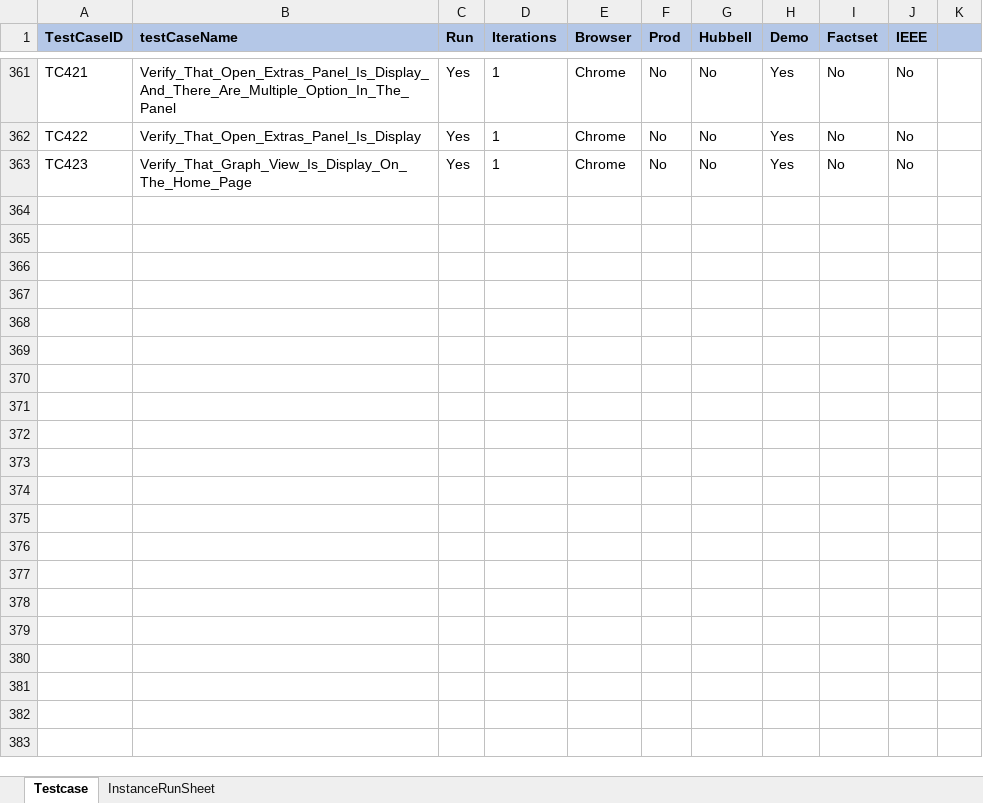
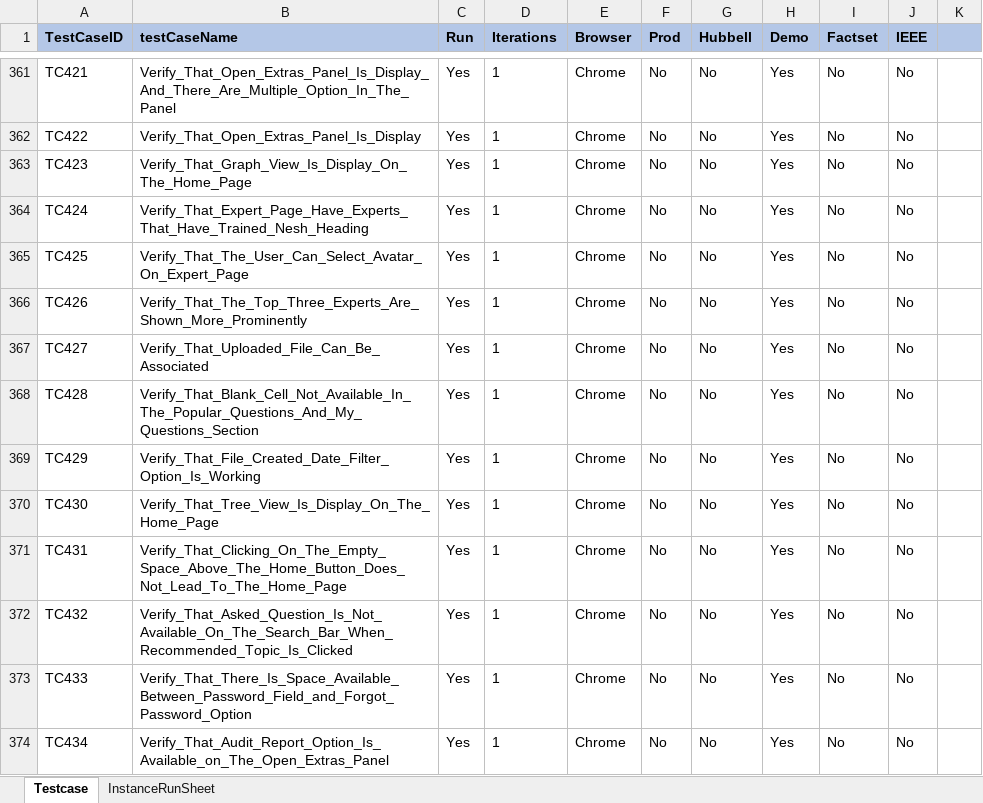
Before and after one commit to ReepuShah/Automation-UI, an Excel workbook: RunManager.xlsm, sheet Testcase, drawn as a sheet; only a part is shown, gaps mark what is left out; values as stored, in another font and other column widths than the file's, no borders; the diff names each change by its address in the sheet, - before the commit and + after, or states it on an @@ line.

```diff
--- a/RunManager.xlsm (sheet Testcase)
+++ b/RunManager.xlsm (sheet Testcase)
+row 364: TC424 | Verify_That_Expert_Page_Have_Experts_That_Have_Trained_Nesh_Heading | Yes | 1 | Chrome | No | No | Yes | No | No
+row 365: TC425 | Verify_That_The_User_Can_Select_Avatar_On_Expert_Page | Yes | 1 | Chrome | No | No | Yes | No | No
+row 366: TC426 | Verify_That_The_Top_Three_Experts_Are_Shown_More_Prominently | Yes | 1 | Chrome | No | No | Yes | No | No
+row 367: TC427 | Verify_That_Uploaded_File_Can_Be_Associated | Yes | 1 | Chrome | No | No | Yes | No | No
+row 368: TC428 | Verify_That_Blank_Cell_Not_Available_In_The_Popular_Questions_And_My_Questions_Section | Yes | 1 | Chrome | No | No | Yes | No | No
+row 369: TC429 | Verify_That_File_Created_Date_Filter_Option_Is_Working | Yes | 1 | Chrome | No | No | Yes | No | No
+row 370: TC430 | Verify_That_Tree_View_Is_Display_On_The_Home_Page | Yes | 1 | Chrome | No | No | Yes | No | No
+row 371: TC431 | Verify_That_Clicking_On_The_Empty_Space_Above_The_Home_Button_Does_Not_Lead_To_The_Home_Page | Yes | 1 | Chrome | No | No | Yes | No | No
+row 372: TC432 | Verify_That_Asked_Question_Is_Not_Available_On_The_Search_Bar_When_Recommended_Topic_Is_Clicked | Yes | 1 | Chrome | No | No | Yes | No | No
+row 373: TC433 | Verify_That_There_Is_Space_Available_Between_Password_Field_and_Forgot_Password_Option | Yes | 1 | Chrome | No | No | Yes | No | No
+row 374: TC434 | Verify_That_Audit_Report_Option_Is_Available_on_The_Open_Extras_Panel | Yes | 1 | Chrome | No | No | Yes | No | No
```
Also changed, not shown: QA_TestData.xlsx, 19 other files.
